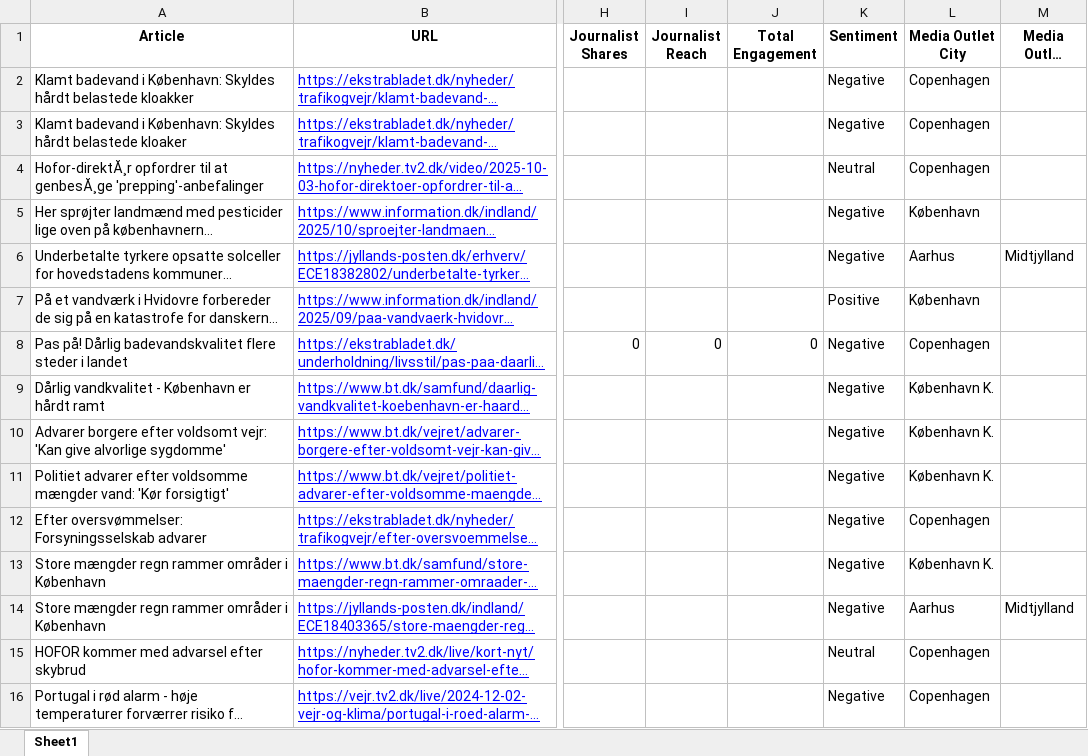
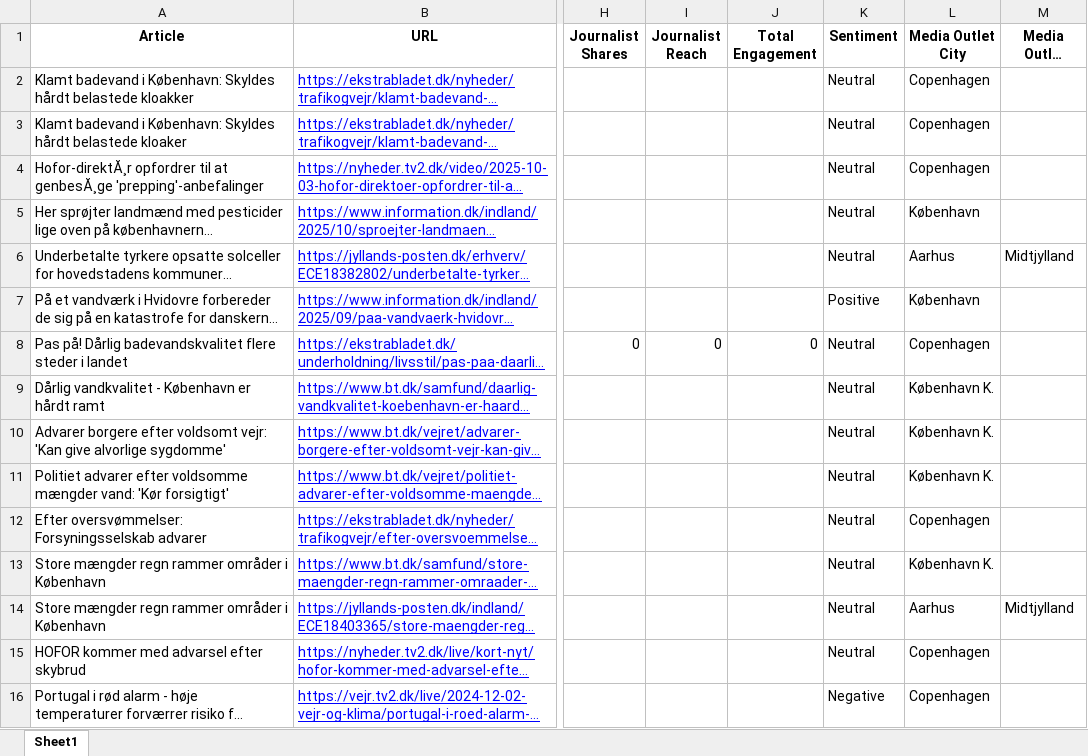
Before and after one commit to tomhorwitzsynthesis/gijos-testing, an Excel workbook: data/agility/hofor_agility.xlsx, sheet Sheet1, drawn as a sheet; only a part is shown, gaps mark what is left out; long unchanged cells end in …; values as stored, in another font and other column widths than the file's, no borders; the diff names each change by its address in the sheet, - before the commit and + after, or states it on an @@ line.

Commit message:
Add files via upload

```diff
--- a/data/agility/hofor_agility.xlsx (sheet Sheet1)
+++ b/data/agility/hofor_agility.xlsx (sheet Sheet1)
-K2:K3 (Sentiment): Negative
+K2:K3 (Sentiment): Neutral
-K5:K6 (Sentiment): Negative
+K5:K6 (Sentiment): Neutral
-K8:K14 (Sentiment): Negative
+K8:K14 (Sentiment): Neutral
```
